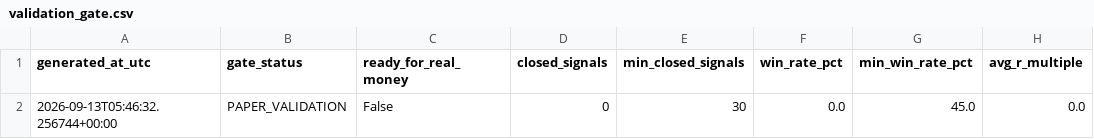
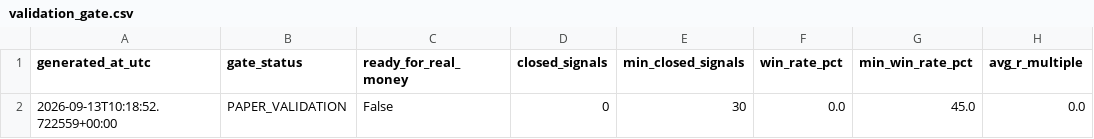
Before and after one commit to AmolBhosale1989/ai-market-scanner, a CSV file: dashboard-data/validation_gate.csv, drawn as a sheet; only a part is shown; the diff names each change by its address in the sheet, - before the commit and + after, or states it on an @@ line.

Commit message:
Update forward validation data [skip ci]

```diff
--- a/dashboard-data/validation_gate.csv
+++ b/dashboard-data/validation_gate.csv
-A2 (generated_at_utc): 2026-09-13T05:46:32.256744+00:00
+A2 (generated_at_utc): 2026-09-13T10:18:52.722559+00:00
```
Also changed, not shown: 2 other files.
